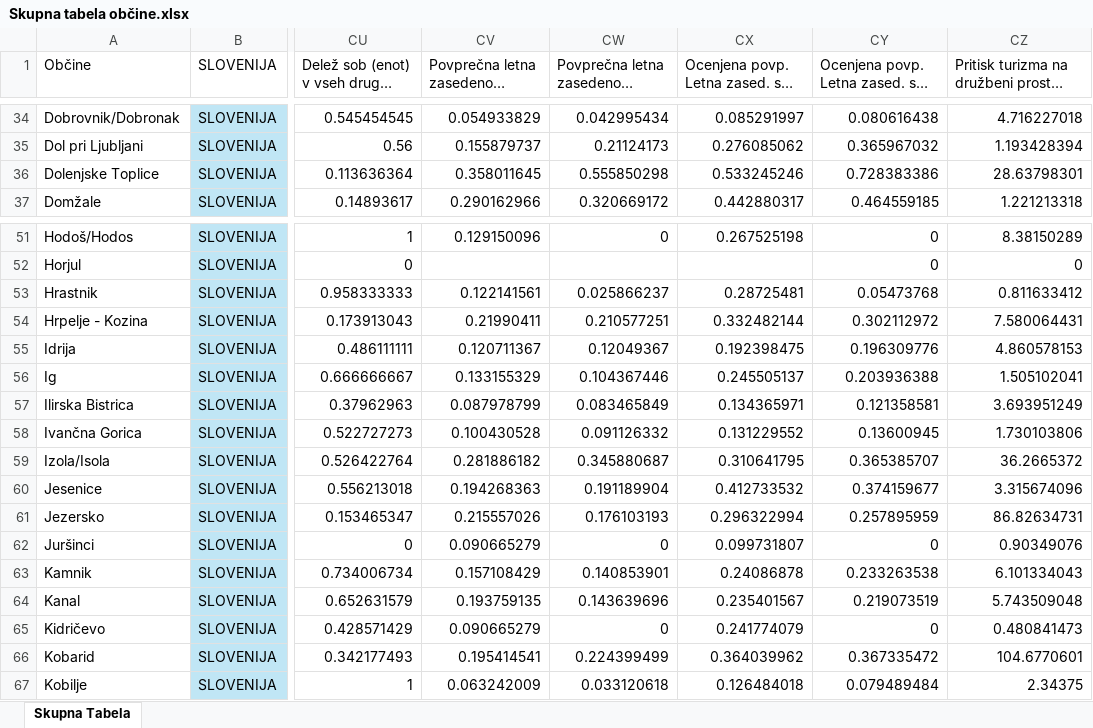
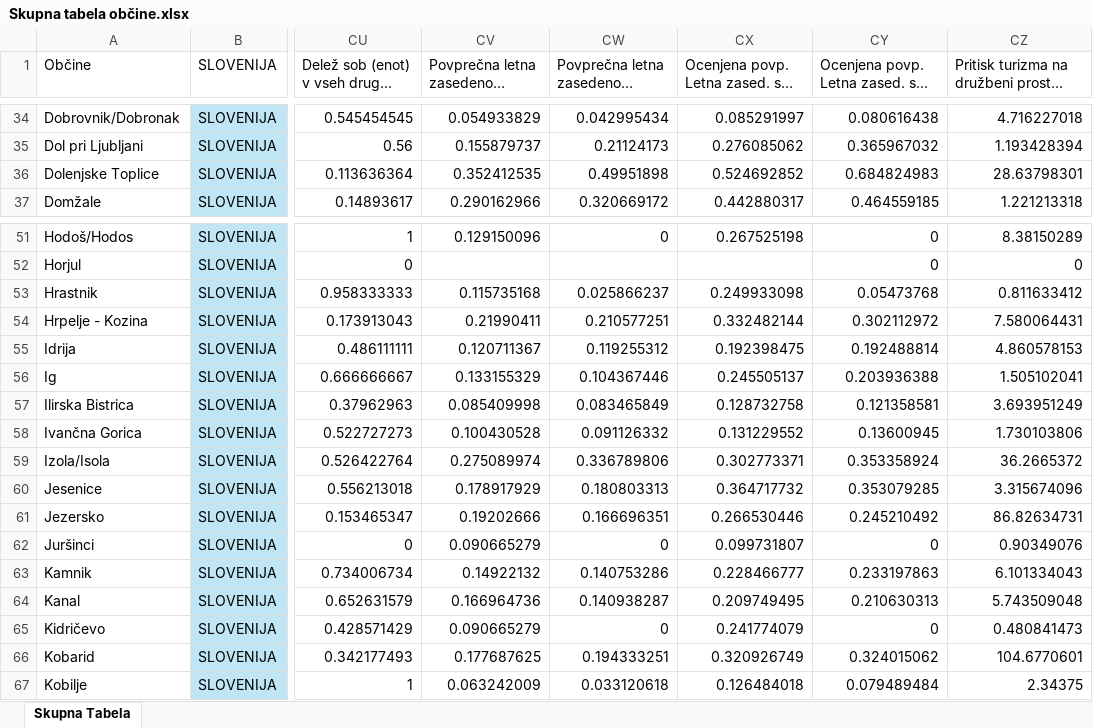
Before and after one commit to pvj1995/streamlit-app, an Excel workbook: Skupna tabela občine.xlsx, sheet Skupna Tabela, drawn as a sheet; only a part is shown, gaps mark what is left out; long unchanged cells end in …; values as stored, in another font and other column widths than the file's, no borders; table styles not drawn; the diff covers the shown part only; the diff names each change by its address in the sheet, - before the commit and + after, or states it on an @@ line.

Commit message:
updated region data

```diff
--- a/Skupna tabela občine.xlsx (sheet Skupna Tabela)
+++ b/Skupna tabela občine.xlsx (sheet Skupna Tabela)
-CV36: 0.358011645
+CV36: 0.352412535
-CW36: 0.555850298
+CW36: 0.49951898
-CX36: 0.533245246
+CX36: 0.524692852
-CY36: 0.728383386
+CY36: 0.684824983
-CV53: 0.122141561
+CV53: 0.115735168
-CX53: 0.28725481
+CX53: 0.249933098
-CW55: 0.12049367
+CW55: 0.119255312
-CY55: 0.196309776
+CY55: 0.192488814
-CV57: 0.087978799
+CV57: 0.085409998
-CX57: 0.134365971
+CX57: 0.128732758
-CV59: 0.281886182
+CV59: 0.275089974
-CW59: 0.345880687
+CW59: 0.336789806
-CX59: 0.310641795
+CX59: 0.302773371
-CY59: 0.365385707
+CY59: 0.353358924
-CV60: 0.194268363
+CV60: 0.178917929
-CW60: 0.191189904
+CW60: 0.180803313
-CX60: 0.412733532
+CX60: 0.364717732
-CY60: 0.374159677
+CY60: 0.353079285
-CV61: 0.215557026
+CV61: 0.19202666
-CW61: 0.176103193
+CW61: 0.166696351
-CX61: 0.296322994
+CX61: 0.266530446
-CY61: 0.257895959
+CY61: 0.245210492
-CV63: 0.157108429
+CV63: 0.14922132
-CW63: 0.140853901
+CW63: 0.140753286
-CX63: 0.24086878
+CX63: 0.228466777
-CY63: 0.233263538
+CY63: 0.233197863
-CV64: 0.193759135
+CV64: 0.166964736
-CW64: 0.143639696
+CW64: 0.140938287
-CX64: 0.235401567
+CX64: 0.209749495
-CY64: 0.219073519
+CY64: 0.210630313
-CV66: 0.195414541
+CV66: 0.177687625
-CW66: 0.224399499
+CW66: 0.194333251
-CX66: 0.364039962
+CX66: 0.320926749
-CY66: 0.367335472
+CY66: 0.324015062
```
Also changed, not shown: 217 edited cells elsewhere in this sheet.
